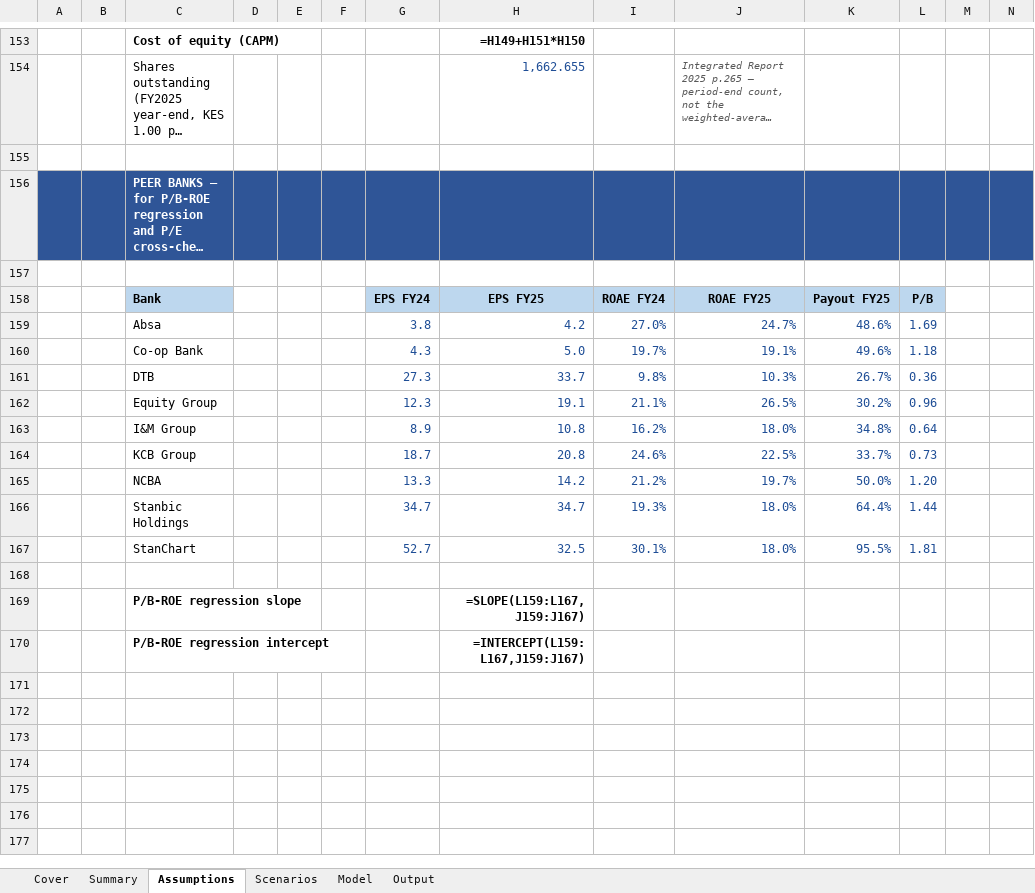
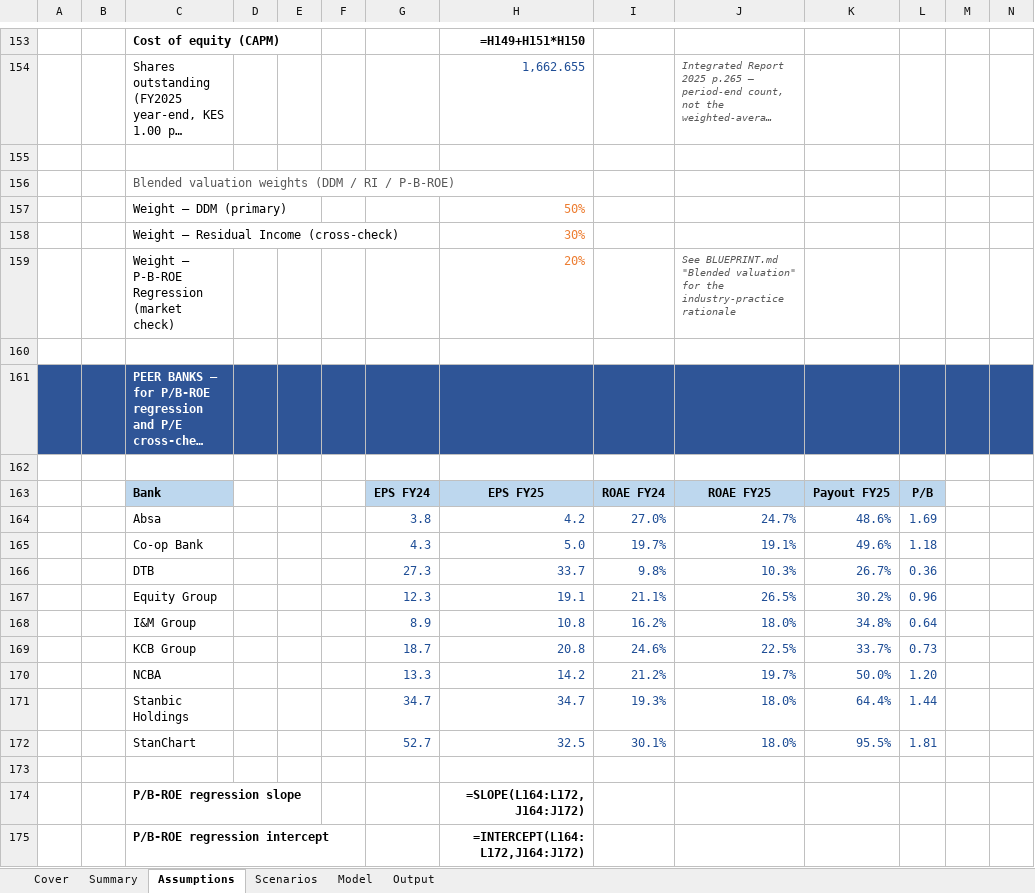
Before and after one commit to ghacupha/unilever_hyperinflation, an Excel workbook: examples/family_bank_kenya/Family_Bank_Kenya_Financial_Model.xlsx, sheet Assumptions, drawn as a sheet; only a part is shown, gaps mark what is left out; long unchanged cells end in …; values as stored, in another font and other column widths than the file's, no borders; formulas without a stored value are shown as written; addresses are those after the commit; rows hold the shown columns only; the diff names each change by its address in the sheet, - before the commit and + after, or states it on an @@ line.

```diff
--- a/examples/family_bank_kenya/Family_Bank_Kenya_Financial_Model.xlsx (sheet Assumptions)
+++ b/examples/family_bank_kenya/Family_Bank_Kenya_Financial_Model.xlsx (sheet Assumptions)
+row 156:  |  | Blended valuation weights (DDM / RI / P-B-ROE)
+row 157:  |  | Weight — DDM (primary) |  |  |  |  | 50%
+row 158:  |  | Weight — Residual Income (cross-check) |  |  |  |  | 30%
+row 159:  |  | Weight — P-B-ROE Regression (market check) |  |  |  |  | 20% |  | See BLUEPRINT.md "Blended valuation" for the industry-practice rationale
+row 160: (empty)
-H174: =SLOPE(L159:L167,J159:J167)
+H174: =SLOPE(L164:L172,J164:J172)
-H175: =INTERCEPT(L159:L167,J159:J167)
+H175: =INTERCEPT(L164:L172,J164:J172)
```
Also changed, not shown: sheet Summary, sheet Output, 8 other files.
